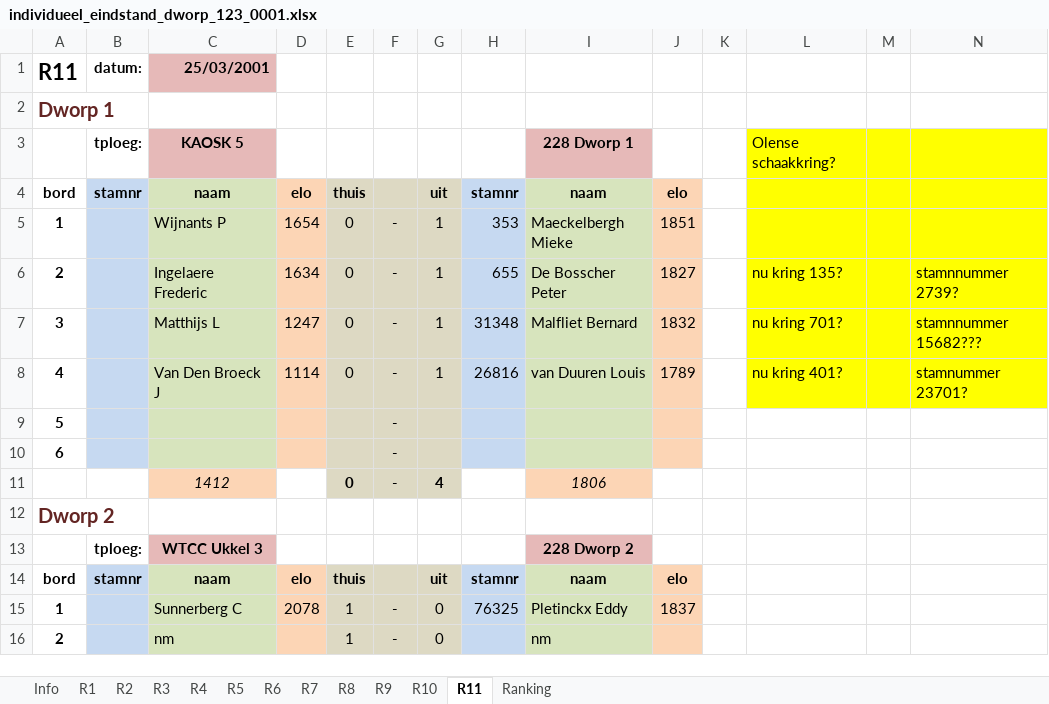
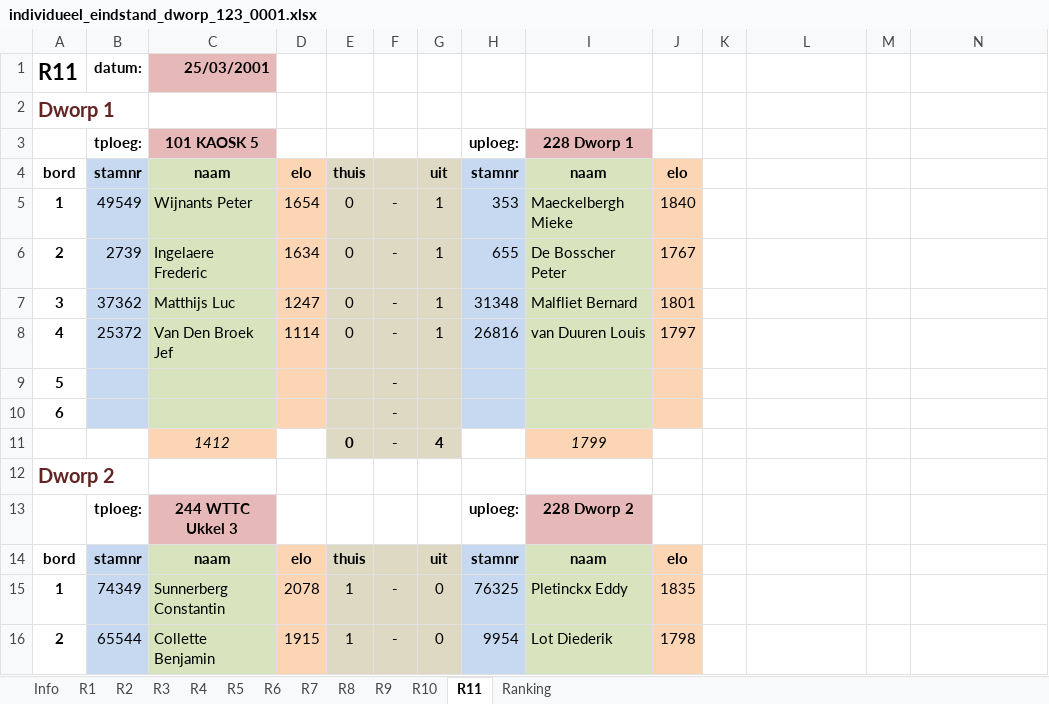
Before and after one commit to erpi/skdworp, an Excel workbook: _data/ni/ni0001/individueel_eindstand_dworp_123_0001.xlsx, sheet R11, drawn as a sheet; only a part is shown; values as stored, in another font and other column widths than the file's, no borders; removed rows and columns are numbered as before the commit, all else as after; the diff covers the shown part only; the diff names each change by its address in the sheet, - before the commit and + after, or states it on an @@ line.

```diff
--- a/_data/ni/ni0001/individueel_eindstand_dworp_123_0001.xlsx (sheet R11)
+++ b/_data/ni/ni0001/individueel_eindstand_dworp_123_0001.xlsx (sheet R11)
-row 3:  | tploeg: | KAOSK 5 |  |  |  |  |  | 228 Dworp 1 |  |  | Olense schaakkring?
+row 3:  | tploeg: | 101 KAOSK 5 |  |  |  |  | uploeg: | 228 Dworp 1
-L4:N8 fill: #FFFF00
+L4:N8 fill: none
-B5: (empty)
+B5: 49549
-C5: Wijnants P
+C5: Wijnants Peter
-J5: 1851
+J5: 1840
-B6: (empty)
+B6: 2739
-J6: 1827
+J6: 1767
-L6: nu kring 135?
+L6: (empty)
-N6: stamnnummer 2739?
+N6: (empty)
-B7: (empty)
+B7: 37362
-C7: Matthijs L
+C7: Matthijs Luc
-J7: 1832
+J7: 1801
-L7: nu kring 701?
+L7: (empty)
-N7: stamnnummer 15682???
+N7: (empty)
-B8: (empty)
+B8: 25372
-C8: Van Den Broeck J
+C8: Van Den Broek Jef
-J8: 1789
+J8: 1797
-L8: nu kring 401?
+L8: (empty)
-N8: stamnummer 23701?
+N8: (empty)
-I11: 1806
+I11: 1799
-C13: WTCC Ukkel 3
+C13: 244 WTTC Ukkel 3
-H13: (empty)
+H13: uploeg:
-B15: (empty)
+B15: 74349
-C15: Sunnerberg C
+C15: Sunnerberg Constantin
-J15: 1837
+J15: 1835
-B16: (empty)
+B16: 65544
-C16: nm
+C16: Collette Benjamin
-D16: (empty)
+D16: 1915
-H16: (empty)
+H16: 9954
-I16: nm
+I16: Lot Diederik
-J16: (empty)
+J16: 1798
```
Also changed, not shown: 26 edited cells elsewhere in this sheet, sheet R1, sheet Ranking, sheet R4, sheet R10, sheet R8, sheet R9, 6 more sheets, 7 other files.
